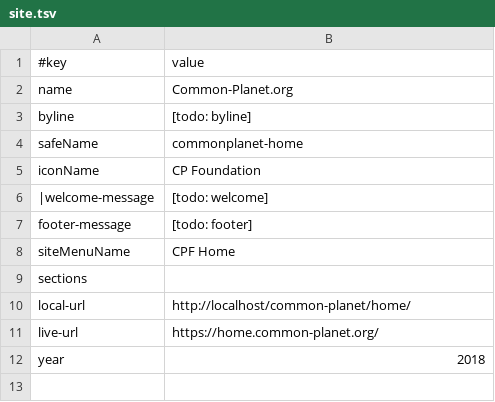
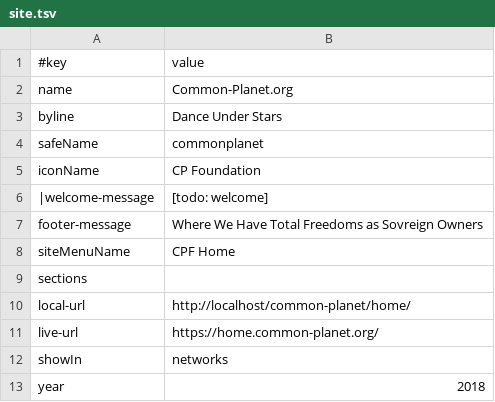
Before and after one commit to joyfulearth-sites/common-planet, a TSV file: home/data/site.tsv, drawn as a sheet.

Commit message:
logo, site.tsv

```diff
--- a/home/data/site.tsv
+++ b/home/data/site.tsv
@@ -2,7 +2,7 @@
 name	Common-Planet.org
-byline	[todo: byline]
-safeName	commonplanet-home
+byline	Dance Under Stars
+safeName	commonplanet
 iconName	CP Foundation
 |welcome-message	[todo: welcome]
-footer-message	[todo: footer]
+footer-message	Where We Have Total Freedoms as Sovreign Owners
 siteMenuName	CPF Home
@@ -11,2 +11,3 @@ local-url	http://localhost/common-planet/home/
 live-url	https://home.common-planet.org/
+showIn	networks
 year	2018
```
Also changed, not shown: data/site.tsv, 2 other files.
